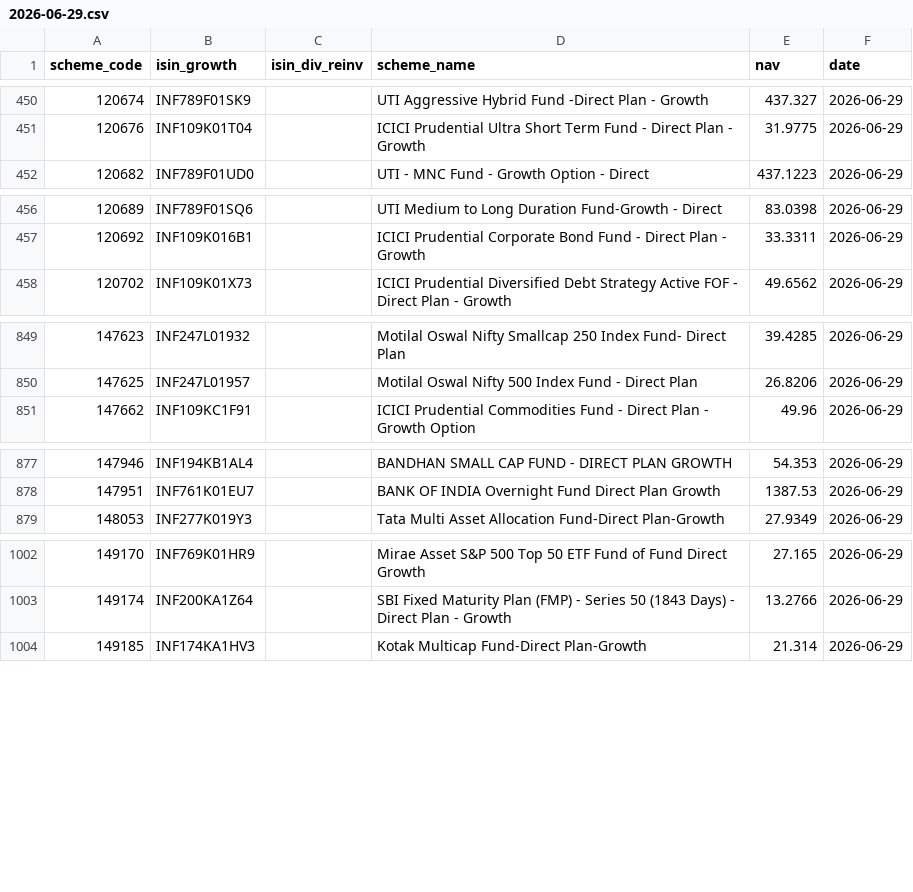
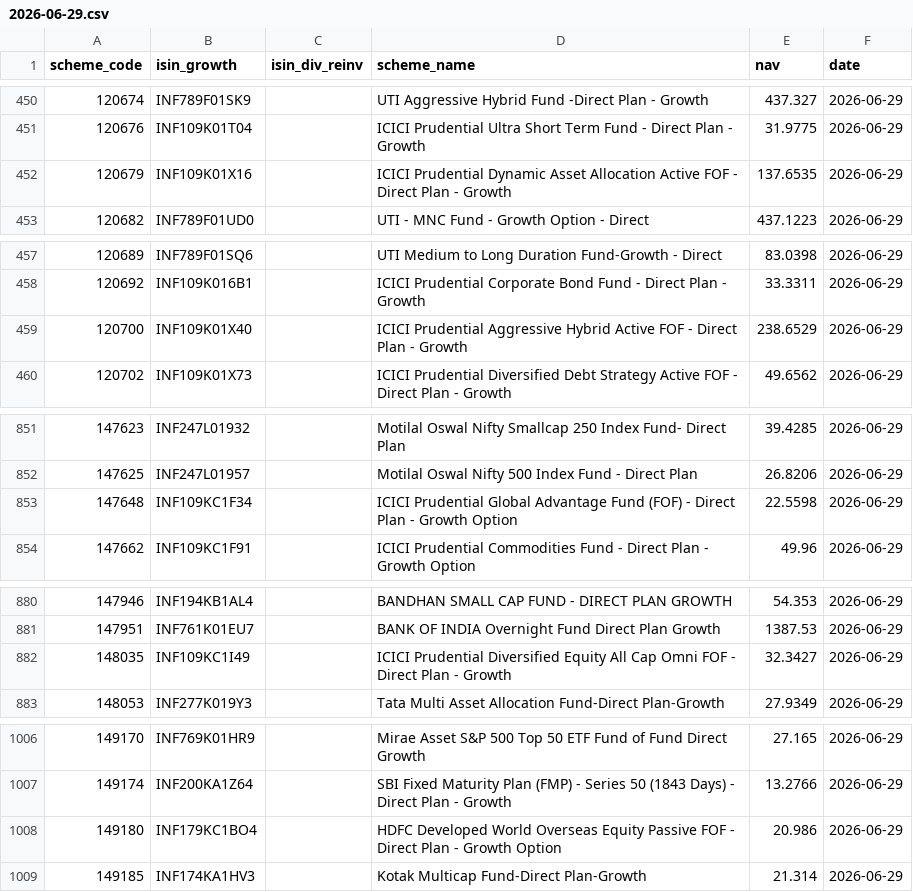
Before and after one commit to finfee-ai/nav-data-dump, a CSV file: data/daily/2026-06-29.csv, drawn as a sheet; only a part is shown, gaps mark what is left out; the diff covers the shown part only.

```diff
--- a/data/daily/2026-06-29.csv
+++ b/data/daily/2026-06-29.csv
@@ -451,2 +451,3 @@ scheme_code,isin_growth,isin_div_reinv,scheme_name,nav,date
 120676,INF109K01T04,,ICICI Prudential Ultra Short Term Fund - Direct Plan -  Growth,31.9775,2026-06-29
+120679,INF109K01X16,,ICICI Prudential Dynamic Asset Allocation Active FOF - Direct Plan - Growth,137.6535,2026-06-29
 120682,INF789F01UD0,,UTI - MNC Fund - Growth Option - Direct,437.1223,2026-06-29
@@ -457,2 +458,3 @@ scheme_code,isin_growth,isin_div_reinv,scheme_name,nav,date
 120692,INF109K016B1,,ICICI Prudential Corporate Bond Fund - Direct Plan - Growth,33.3311,2026-06-29
+120700,INF109K01X40,,ICICI Prudential Aggressive Hybrid Active FOF - Direct Plan - Growth,238.6529,2026-06-29
 120702,INF109K01X73,,ICICI Prudential Diversified Debt Strategy Active FOF  - Direct Plan - Growth,49.6562,2026-06-29
@@ -850,2 +852,3 @@ scheme_code,isin_growth,isin_div_reinv,scheme_name,nav,date
 147625,INF247L01957,,Motilal Oswal Nifty 500 Index Fund - Direct Plan,26.8206,2026-06-29
+147648,INF109KC1F34,,ICICI Prudential Global Advantage Fund (FOF) - Direct Plan - Growth Option,22.5598,2026-06-29
 147662,INF109KC1F91,,ICICI Prudential Commodities Fund - Direct Plan - Growth Option,49.96,2026-06-29
@@ -878,2 +881,3 @@ scheme_code,isin_growth,isin_div_reinv,scheme_name,nav,date
 147951,INF761K01EU7,,BANK OF INDIA Overnight Fund Direct Plan Growth,1387.53,2026-06-29
+148035,INF109KC1I49,,ICICI Prudential Diversified Equity All Cap Omni FOF - Direct Plan - Growth,32.3427,2026-06-29
 148053,INF277K019Y3,,Tata Multi Asset Allocation Fund-Direct Plan-Growth,27.9349,2026-06-29
@@ -1003,2 +1007,3 @@ scheme_code,isin_growth,isin_div_reinv,scheme_name,nav,date
 149174,INF200KA1Z64,,SBI Fixed Maturity Plan (FMP) - Series 50 (1843 Days) - Direct Plan - Growth,13.2766,2026-06-29
+149180,INF179KC1BO4,,HDFC Developed World Overseas Equity Passive FOF - Direct Plan - Growth Option,20.986,2026-06-29
 149185,INF174KA1HV3,,Kotak Multicap Fund-Direct Plan-Growth,21.314,2026-06-29
```
Also changed, not shown: 1 added row elsewhere in this file, data/latest.csv, 3 other files.
